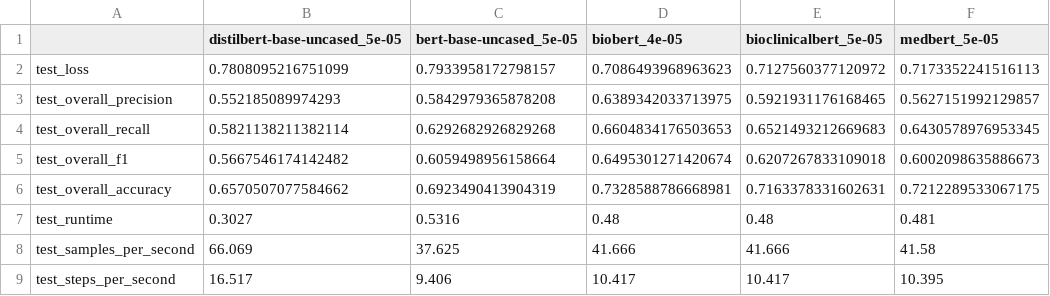
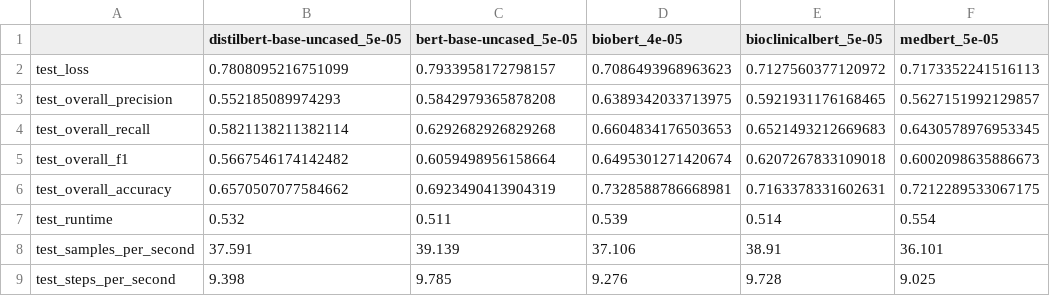
Before and after one commit to wongyufei1/AAI3003_NLP_MedicalNER, a CSV file: output/model_results.csv, drawn as a sheet.

Commit message:
updaated results

```diff
--- a/output/model_results.csv
+++ b/output/model_results.csv
@@ -6,4 +6,4 @@ test_overall_f1,0.5667546174142482,0.6059498956158664,0.6495301271420674,0.62072
 test_overall_accuracy,0.6570507077584662,0.6923490413904319,0.7328588786668981,0.7163378331602631,0.7212289533067175
-test_runtime,0.3027,0.5316,0.48,0.48,0.481
-test_samples_per_second,66.069,37.625,41.666,41.666,41.58
-test_steps_per_second,16.517,9.406,10.417,10.417,10.395
+test_runtime,0.532,0.511,0.539,0.514,0.554
+test_samples_per_second,37.591,39.139,37.106,38.91,36.101
+test_steps_per_second,9.398,9.785,9.276,9.728,9.025
```
